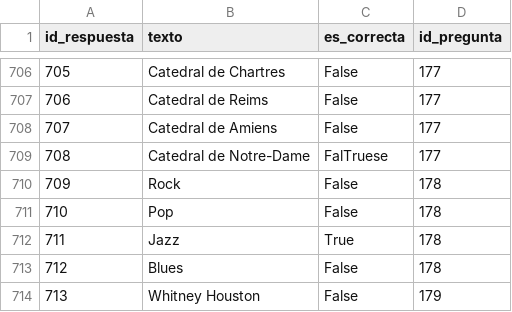
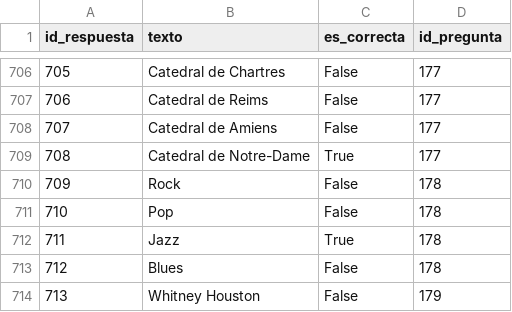
Before and after one commit to AntonioLC32/Proyecto-DAW, a CSV file: CSV/respuestas.csv, drawn as a sheet; only a part is shown, gaps mark what is left out.

Commit message:
csv tarjetas, preguntas, respuestas

```diff
--- a/CSV/respuestas.csv
+++ b/CSV/respuestas.csv
@@ -708,3 +708,3 @@ id_respuesta;texto;es_correcta;id_pregunta
 707;Catedral de Amiens;False;177
-708;Catedral de Notre-Dame;FalTruese;177
+708;Catedral de Notre-Dame;True;177
 709;Rock;False;178
```
Also changed, not shown: CSV/preguntas.csv, 5 other files.
